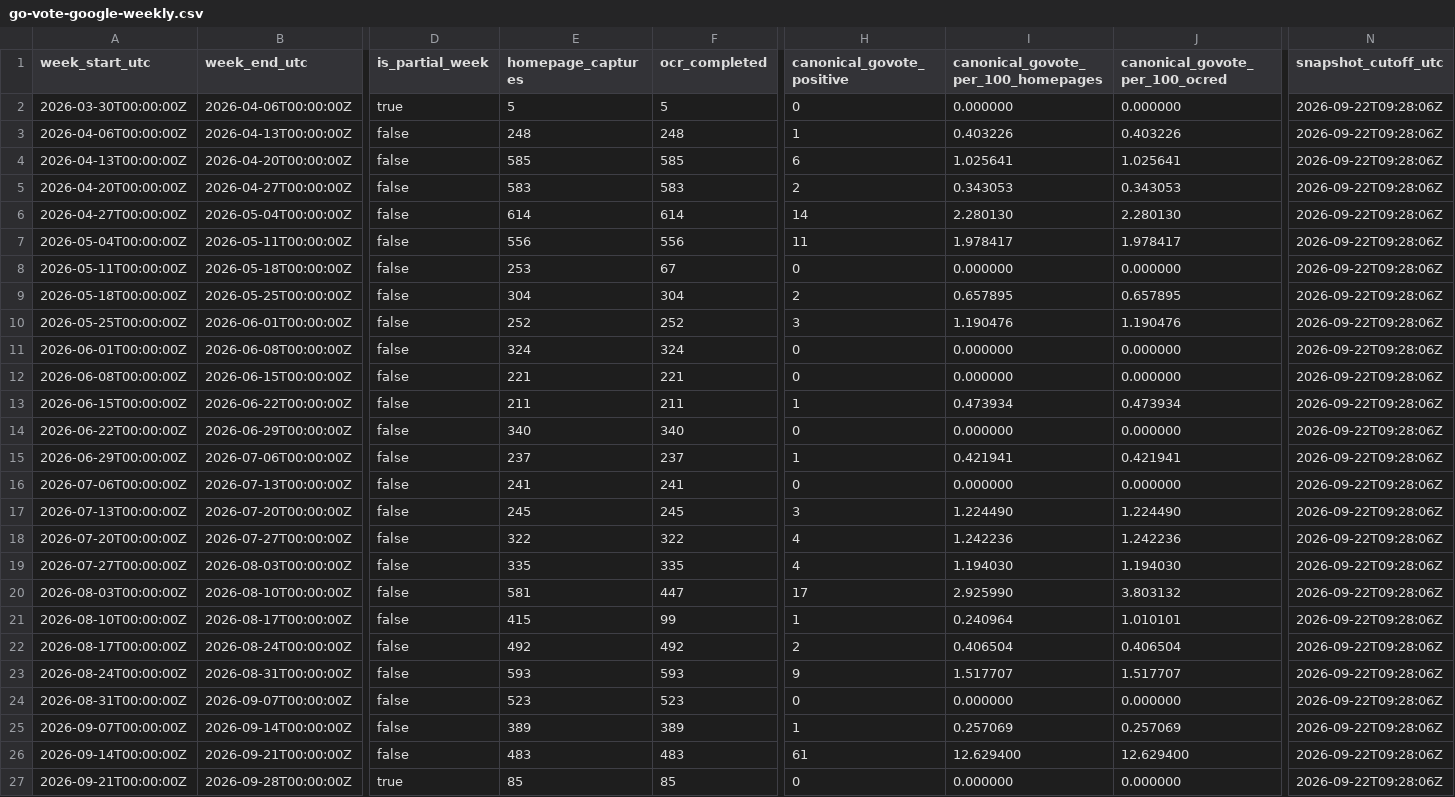
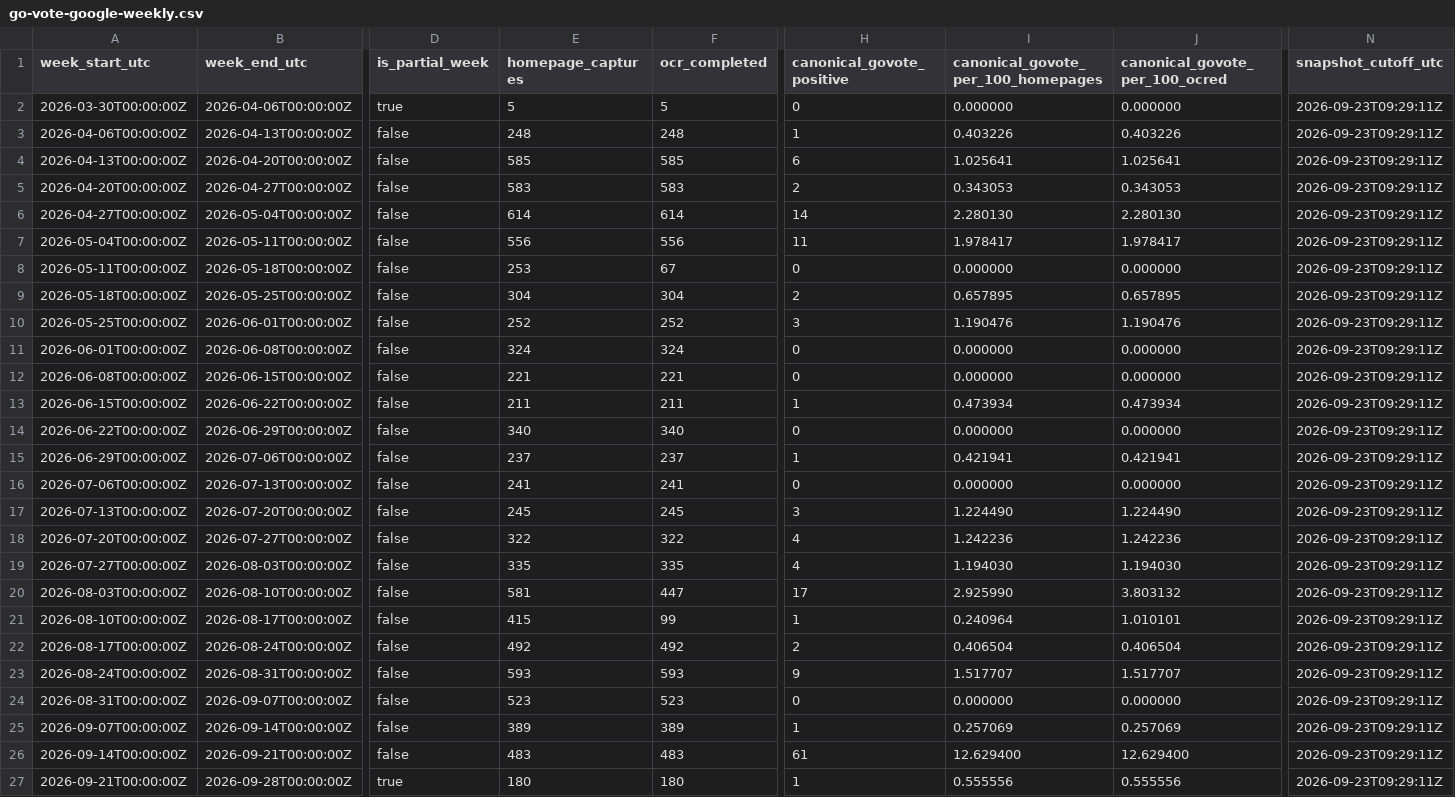
Before and after one commit to TechWatchProject/go-vote, a CSV file: docs/data/go-vote-google-weekly.csv, drawn as a sheet; only a part is shown, gaps mark what is left out; the diff names each change by its address in the sheet, - before the commit and + after, or states it on an @@ line.

```diff
--- a/docs/data/go-vote-google-weekly.csv
+++ b/docs/data/go-vote-google-weekly.csv
-N2:N27 (snapshot_cutoff_utc): 2026-09-22T09:28:06Z
+N2:N27 (snapshot_cutoff_utc): 2026-09-23T09:29:11Z
-E27 (homepage_captures): 85
+E27 (homepage_captures): 180
-F27 (ocr_completed): 85
+F27 (ocr_completed): 180
-H27 (canonical_govote_positive): 0
+H27 (canonical_govote_positive): 1
-I27: 0.000000
+I27: 0.555556
-J27 (canonical_govote_per_100_ocred): 0.000000
+J27 (canonical_govote_per_100_ocred): 0.555556
```
Also changed, not shown: docs/data/go-vote-all-engines-weekly.csv, docs/data/go-vote-bing-weekly.csv, 1 other file.
